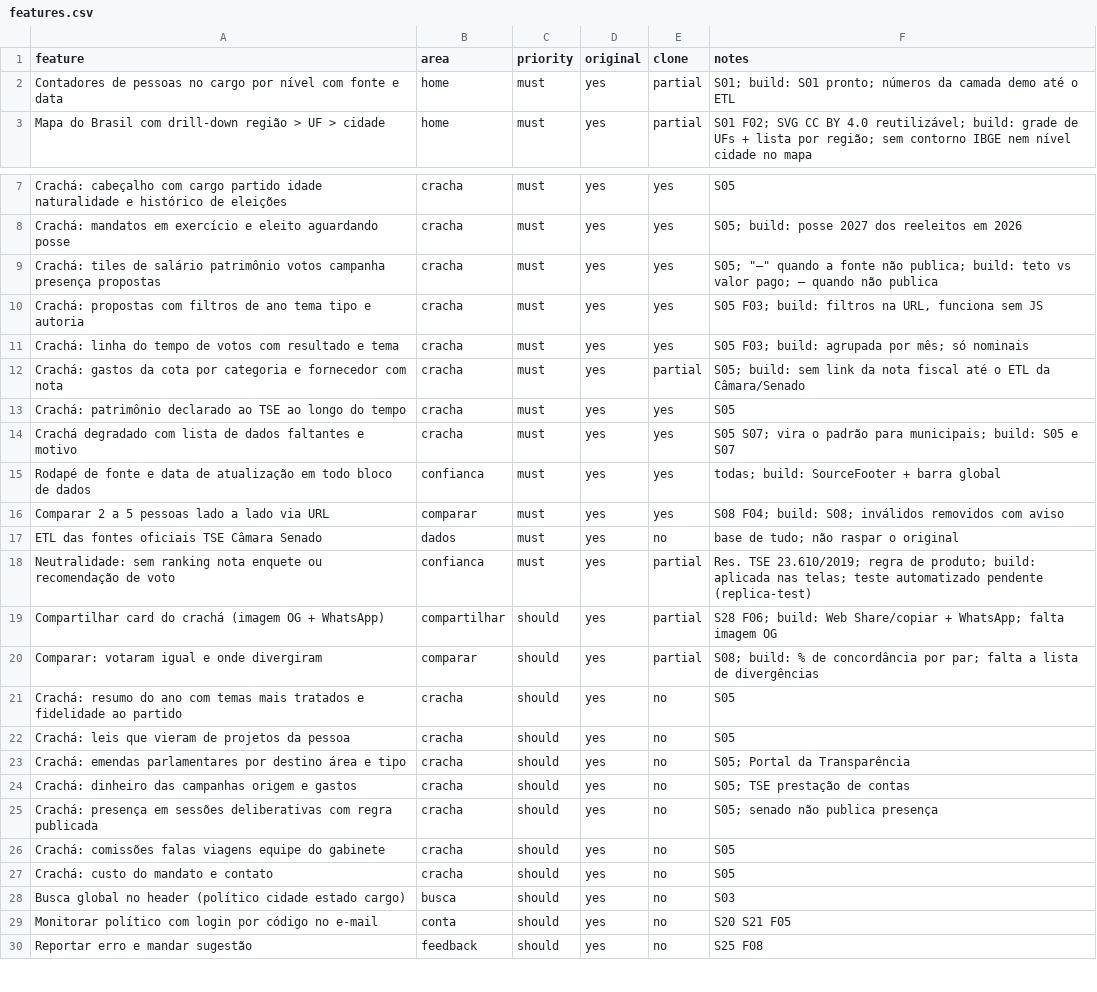
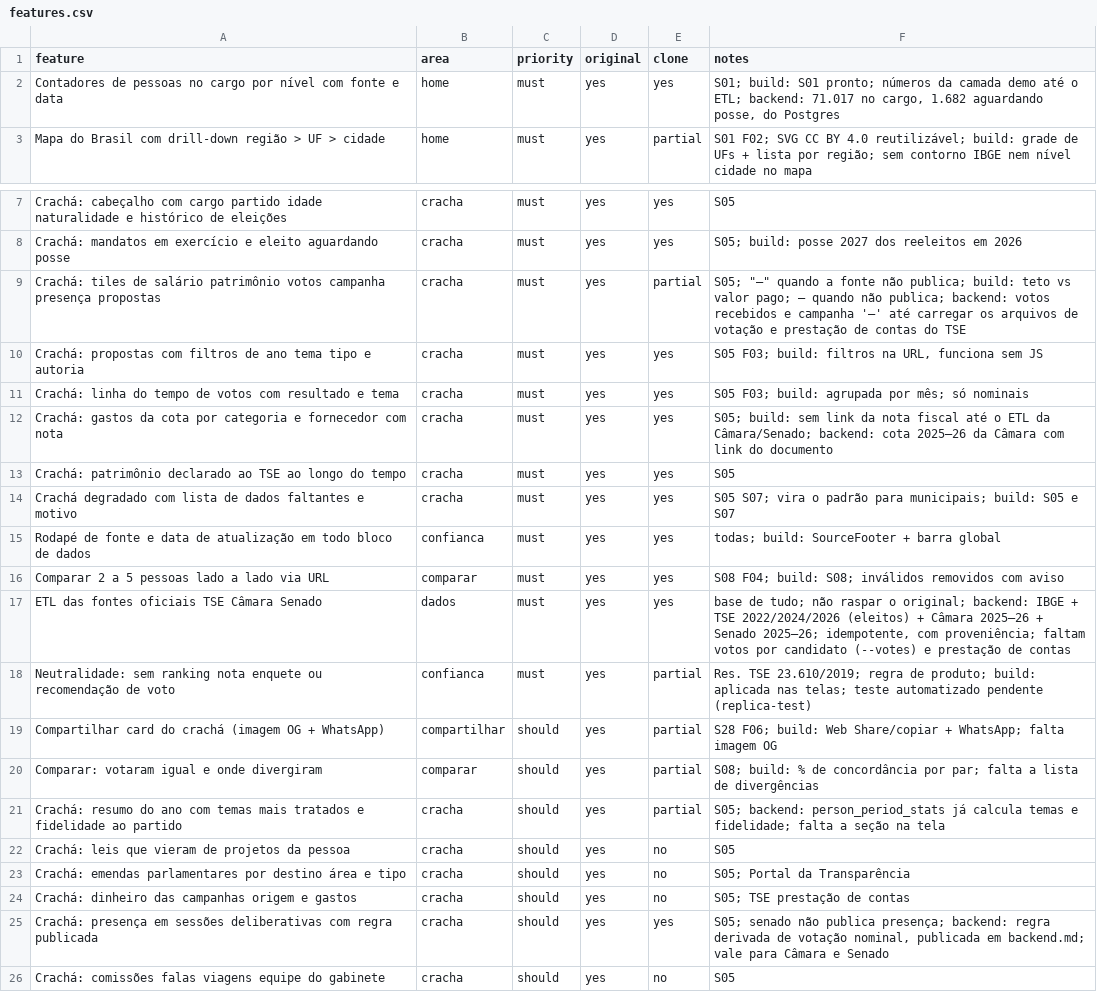
Before and after one commit to AlexandreCamerini/replica, a CSV file: replica/features.csv, drawn as a sheet; only a part is shown, gaps mark what is left out; the shorter side is filled out with more unchanged rows.

```diff
--- a/replica/features.csv
+++ b/replica/features.csv
@@ -1,3 +1,3 @@
 feature,area,priority,original,clone,notes
-Contadores de pessoas no cargo por nível com fonte e data,home,must,yes,partial,S01; build: S01 pronto; números da camada demo até o ETL
+Contadores de pessoas no cargo por nível com fonte e data,home,must,yes,yes,"S01; build: S01 pronto; números da camada demo até o ETL; backend: 71.017 no cargo, 1.682 aguardando posse, do Postgres"
 Mapa do Brasil com drill-down região > UF > cidade,home,must,yes,partial,S01 F02; SVG CC BY 4.0 reutilizável; build: grade de UFs + lista por região; sem contorno IBGE nem nível cidade no mapa
@@ -8,6 +8,6 @@ Crachá: cabeçalho com cargo partido idade naturalidade e histórico de eleiç
 Crachá: mandatos em exercício e eleito aguardando posse,cracha,must,yes,yes,S05; build: posse 2027 dos reeleitos em 2026
-Crachá: tiles de salário patrimônio votos campanha presença propostas,cracha,must,yes,yes,"S05; ""—"" quando a fonte não publica; build: teto vs valor pago; — quando não publica"
+Crachá: tiles de salário patrimônio votos campanha presença propostas,cracha,must,yes,partial,"S05; ""—"" quando a fonte não publica; build: teto vs valor pago; — quando não publica; backend: votos recebidos e campanha '—' até carregar os arquivos de votação e prestação de contas do TSE"
 Crachá: propostas com filtros de ano tema tipo e autoria,cracha,must,yes,yes,"S05 F03; build: filtros na URL, funciona sem JS"
 Crachá: linha do tempo de votos com resultado e tema,cracha,must,yes,yes,S05 F03; build: agrupada por mês; só nominais
-Crachá: gastos da cota por categoria e fornecedor com nota,cracha,must,yes,partial,S05; build: sem link da nota fiscal até o ETL da Câmara/Senado
+Crachá: gastos da cota por categoria e fornecedor com nota,cracha,must,yes,yes,S05; build: sem link da nota fiscal até o ETL da Câmara/Senado; backend: cota 2025–26 da Câmara com link do documento
 Crachá: patrimônio declarado ao TSE ao longo do tempo,cracha,must,yes,yes,S05
@@ -16,3 +16,3 @@ Rodapé de fonte e data de atualização em todo bloco de dados,confianca,must,y
 Comparar 2 a 5 pessoas lado a lado via URL,comparar,must,yes,yes,S08 F04; build: S08; inválidos removidos com aviso
-ETL das fontes oficiais TSE Câmara Senado,dados,must,yes,no,base de tudo; não raspar o original
+ETL das fontes oficiais TSE Câmara Senado,dados,must,yes,yes,"base de tudo; não raspar o original; backend: IBGE + TSE 2022/2024/2026 (eleitos) + Câmara 2025–26 + Senado 2025–26; idempotente, com proveniência; faltam votos por candidato (--votes) e prestação de contas"
 Neutralidade: sem ranking nota enquete ou recomendação de voto,confianca,must,yes,partial,Res. TSE 23.610/2019; regra de produto; build: aplicada nas telas; teste automatizado pendente (replica-test)
@@ -20,3 +20,3 @@ Compartilhar card do crachá (imagem OG + WhatsApp),compartilhar,should,yes,part
 Comparar: votaram igual e onde divergiram,comparar,should,yes,partial,S08; build: % de concordância por par; falta a lista de divergências
-Crachá: resumo do ano com temas mais tratados e fidelidade ao partido,cracha,should,yes,no,S05
+Crachá: resumo do ano com temas mais tratados e fidelidade ao partido,cracha,should,yes,partial,S05; backend: person_period_stats já calcula temas e fidelidade; falta a seção na tela
 Crachá: leis que vieram de projetos da pessoa,cracha,should,yes,no,S05
@@ -24,3 +24,3 @@ Crachá: emendas parlamentares por destino área e tipo,cracha,should,yes,no,S05
 Crachá: dinheiro das campanhas origem e gastos,cracha,should,yes,no,S05; TSE prestação de contas
-Crachá: presença em sessões deliberativas com regra publicada,cracha,should,yes,no,S05; senado não publica presença
+Crachá: presença em sessões deliberativas com regra publicada,cracha,should,yes,yes,"S05; senado não publica presença; backend: regra derivada de votação nominal, publicada em backend.md; vale para Câmara e Senado"
 Crachá: comissões falas viagens equipe do gabinete,cracha,should,yes,no,S05
```
Also changed, not shown: 38 other files.
